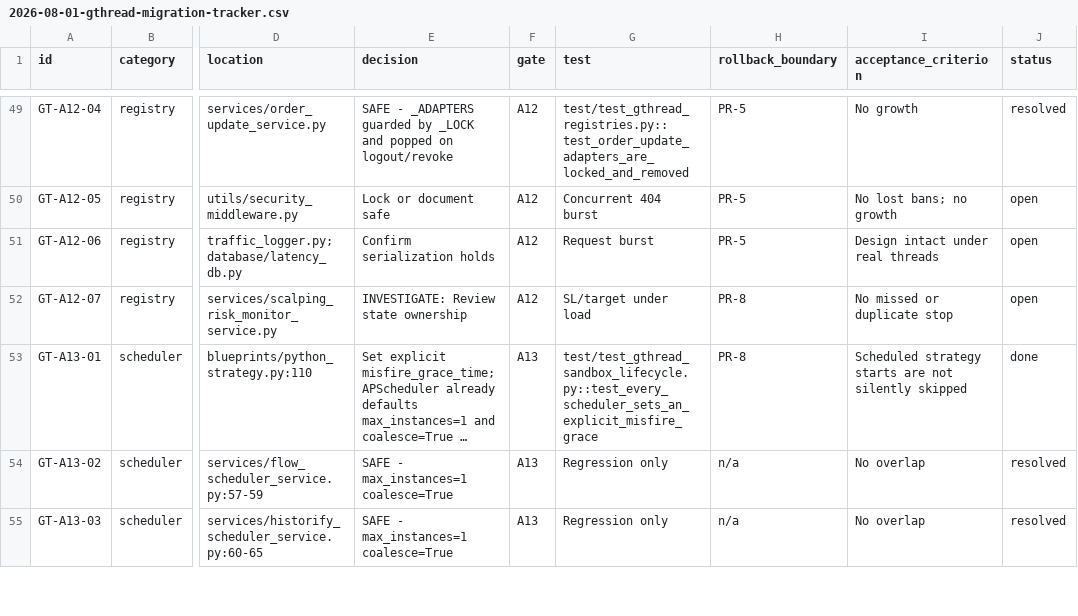
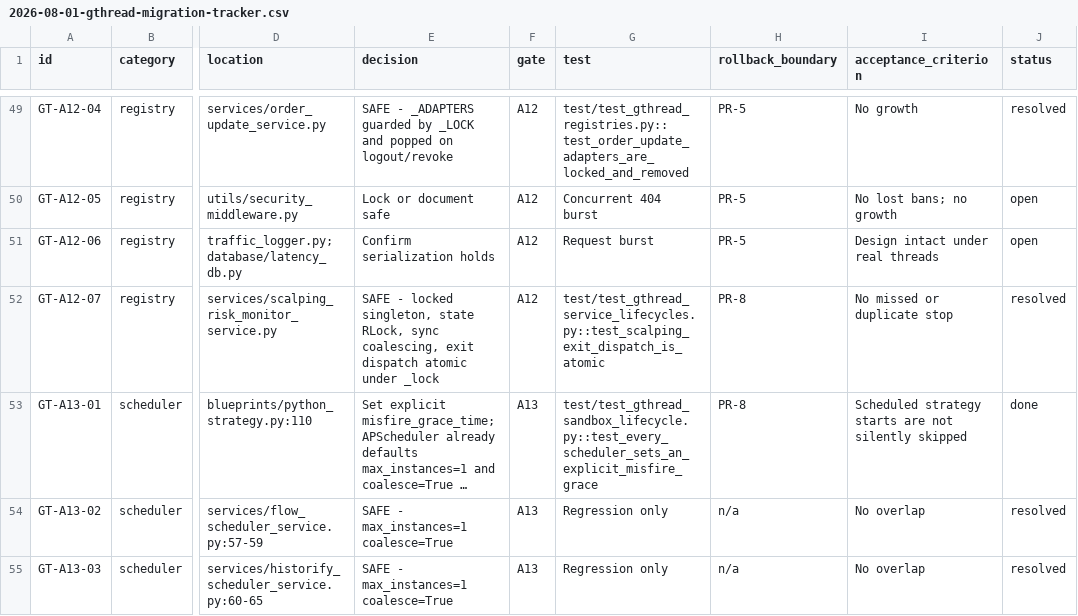
Before and after one commit to marketcalls/openalgo, a CSV file: docs/plans/2026-08-01-gthread-migration-tracker.csv, drawn as a sheet; only a part is shown, gaps mark what is left out; long unchanged cells end in …; the diff covers the shown part only; the diff names each change by its address in the sheet, - before the commit and + after, or states it on an @@ line.

```diff
--- a/docs/plans/2026-08-01-gthread-migration-tracker.csv
+++ b/docs/plans/2026-08-01-gthread-migration-tracker.csv
-E52 (decision): INVESTIGATE: Review state ownership
+E52 (decision): SAFE - locked singleton, state RLock, sync coalescing, exit dispatch atomic under _lock
-G52 (test): SL/target under load
+G52 (test): test/test_gthread_service_lifecycles.py::test_scalping_exit_dispatch_is_atomic
-J52 (status): open
+J52 (status): resolved
```
Also changed, not shown: 12 edited cells elsewhere in this file, 4 other files.
